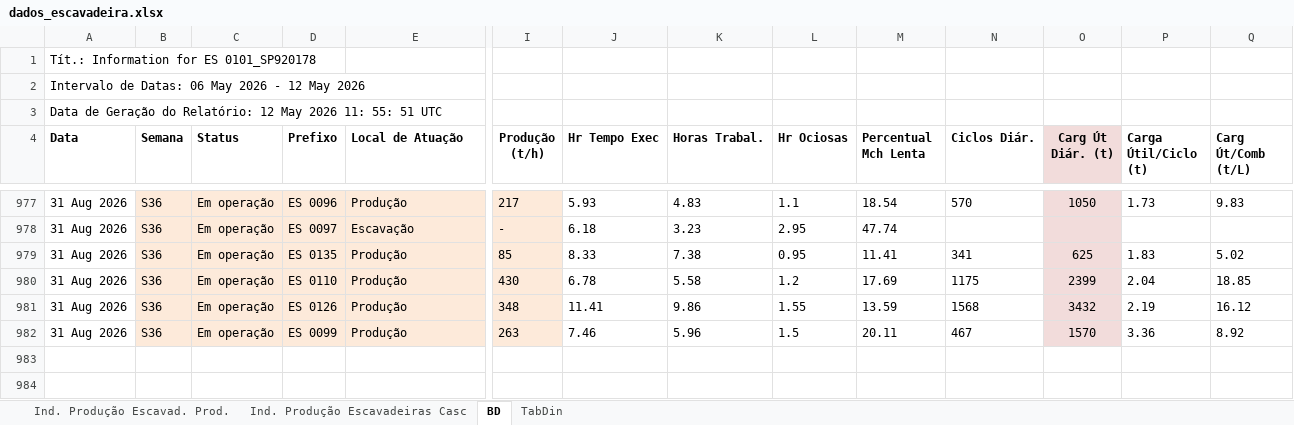
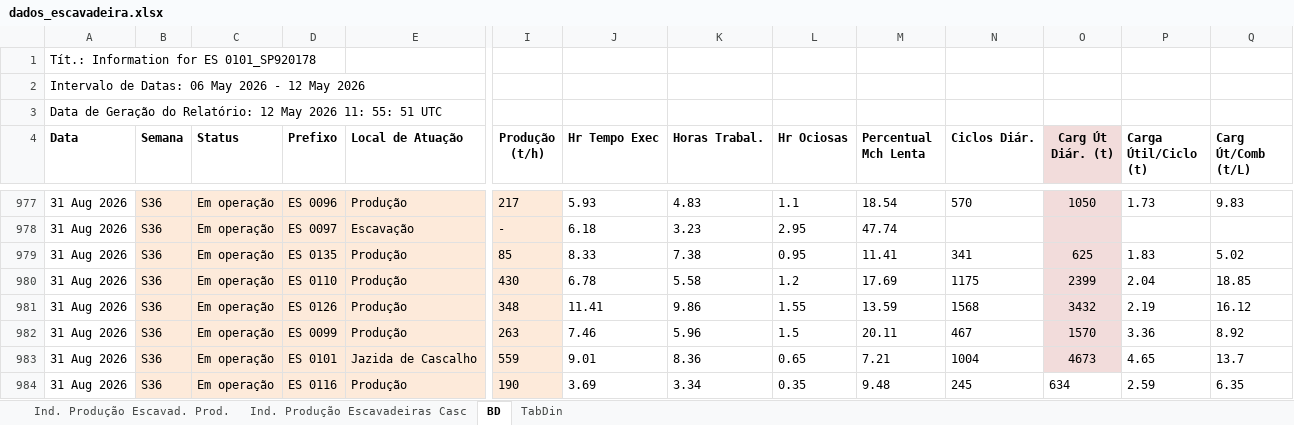
Before and after one commit to lucianafioramonte/obra421_execucao, an Excel workbook: dados_escavadeira.xlsx, sheet BD, drawn as a sheet; only a part is shown, gaps mark what is left out; values as stored, in another font and other column widths than the file's, no borders; rows hold the shown columns only; the diff names each change by its address in the sheet, - before the commit and + after, or states it on an @@ line.

Commit message:
Atualizacao automatica de dados - 01/09/2026 14:30

```diff
--- a/dados_escavadeira.xlsx (sheet BD)
+++ b/dados_escavadeira.xlsx (sheet BD)
+row 983: 31 Aug 2026 | S36 | Em operação | ES 0101 | Jazida de Cascalho | 559 | 9.01 | 8.36 | 0.65 | 7.21 | 1004 | 4673 | 4.65 | 13.7
+row 984: 31 Aug 2026 | S36 | Em operação | ES 0116 | Produção | 190 | 3.69 | 3.34 | 0.35 | 9.48 | 245 | 634 | 2.59 | 6.35
```
Also changed, not shown: 1 other file.
